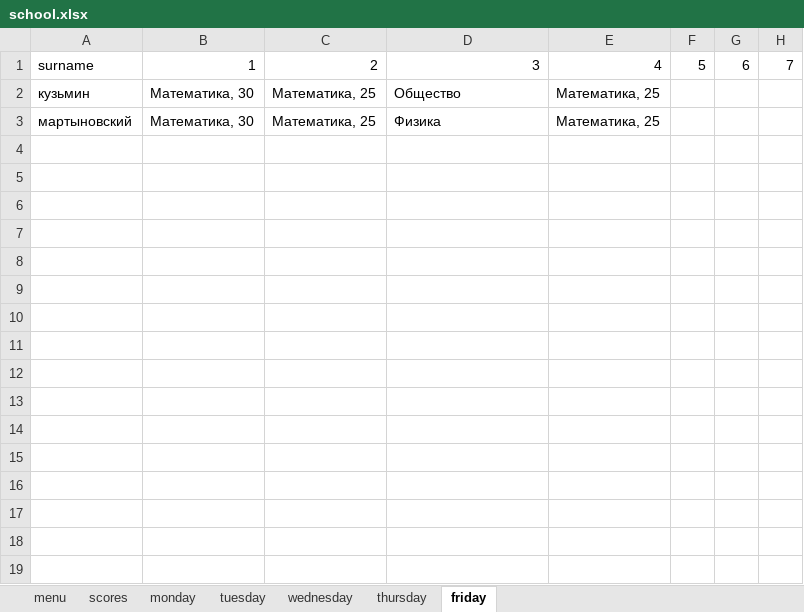
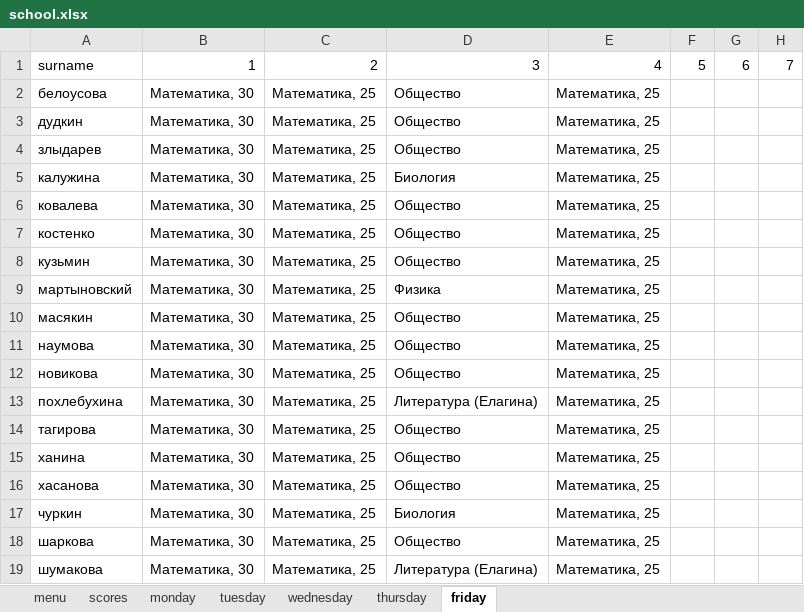
Before and after one commit to AYEpocik/DiaryTelgram, an Excel workbook: Database/school.xlsx, sheet friday, drawn as a sheet; values as stored, in another font and other column widths than the file's, no borders; the diff names each change by its address in the sheet, - before the commit and + after, or states it on an @@ line.

```diff
--- a/Database/school.xlsx (sheet friday)
+++ b/Database/school.xlsx (sheet friday)
+row 2: белоусова | Математика, 30 | Математика, 25 | Общество | Математика, 25
+row 3: дудкин | Математика, 30 | Математика, 25 | Общество | Математика, 25
+row 4: злыдарев | Математика, 30 | Математика, 25 | Общество | Математика, 25
+row 5: калужина | Математика, 30 | Математика, 25 | Биология | Математика, 25
+row 6: ковалева | Математика, 30 | Математика, 25 | Общество | Математика, 25
+row 7: костенко | Математика, 30 | Математика, 25 | Общество | Математика, 25
+row 10: масякин | Математика, 30 | Математика, 25 | Общество | Математика, 25
+row 11: наумова | Математика, 30 | Математика, 25 | Общество | Математика, 25
+row 12: новикова | Математика, 30 | Математика, 25 | Общество | Математика, 25
+row 13: похлебухина | Математика, 30 | Математика, 25 | Литература (Елагина) | Математика, 25
+row 14: тагирова | Математика, 30 | Математика, 25 | Общество | Математика, 25
+row 15: ханина | Математика, 30 | Математика, 25 | Общество | Математика, 25
+row 16: хасанова | Математика, 30 | Математика, 25 | Общество | Математика, 25
+row 17: чуркин | Математика, 30 | Математика, 25 | Биология | Математика, 25
+row 18: шаркова | Математика, 30 | Математика, 25 | Общество | Математика, 25
+row 19: шумакова | Математика, 30 | Математика, 25 | Литература (Елагина) | Математика, 25
```
Also changed, not shown: sheet thursday, sheet tuesday, sheet wednesday, sheet monday, 1 other file.
